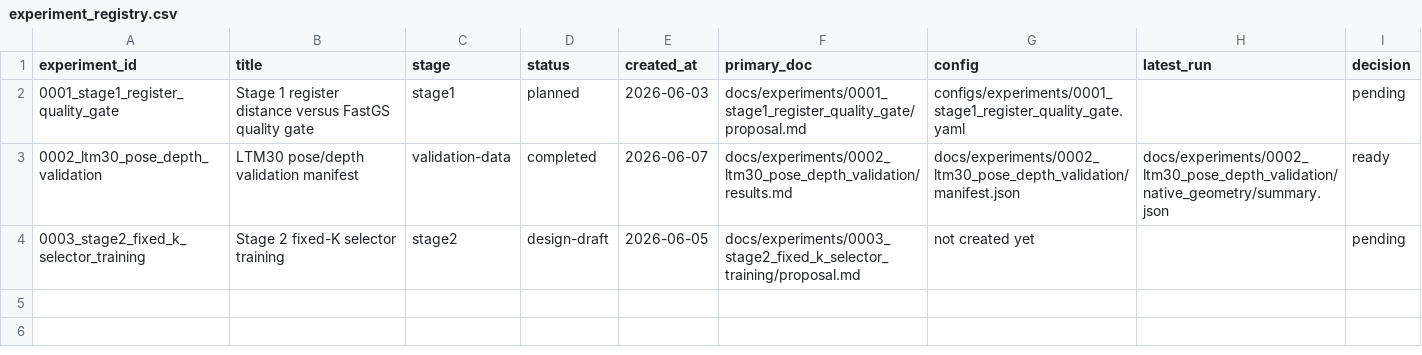
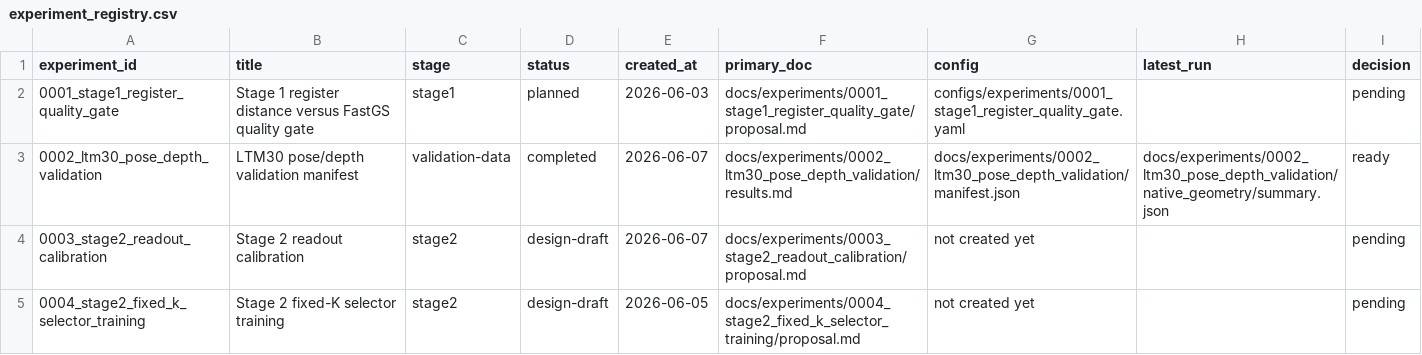
Before and after one commit to fat56/subset_selector, a CSV file: docs/registry/experiment_registry.csv, drawn as a sheet.

Commit message:
Add stage 2 readout calibration experiment

```diff
--- a/docs/registry/experiment_registry.csv
+++ b/docs/registry/experiment_registry.csv
@@ -3,2 +3,3 @@ experiment_id,title,stage,status,created_at,primary_doc,config,latest_run,decisi
 0002_ltm30_pose_depth_validation,LTM30 pose/depth validation manifest,validation-data,completed,2026-06-07,docs/experiments/0002_ltm30_pose_depth_validation/results.md,docs/experiments/0002_ltm30_pose_depth_validation/manifest.json,docs/experiments/0002_ltm30_pose_depth_validation/native_geometry/summary.json,ready
-0003_stage2_fixed_k_selector_training,Stage 2 fixed-K selector training,stage2,design-draft,2026-06-05,docs/experiments/0003_stage2_fixed_k_selector_training/proposal.md,not created yet,,pending
+0003_stage2_readout_calibration,Stage 2 readout calibration,stage2,design-draft,2026-06-07,docs/experiments/0003_stage2_readout_calibration/proposal.md,not created yet,,pending
+0004_stage2_fixed_k_selector_training,Stage 2 fixed-K selector training,stage2,design-draft,2026-06-05,docs/experiments/0004_stage2_fixed_k_selector_training/proposal.md,not created yet,,pending
```
Also changed, not shown: 17 other files.
